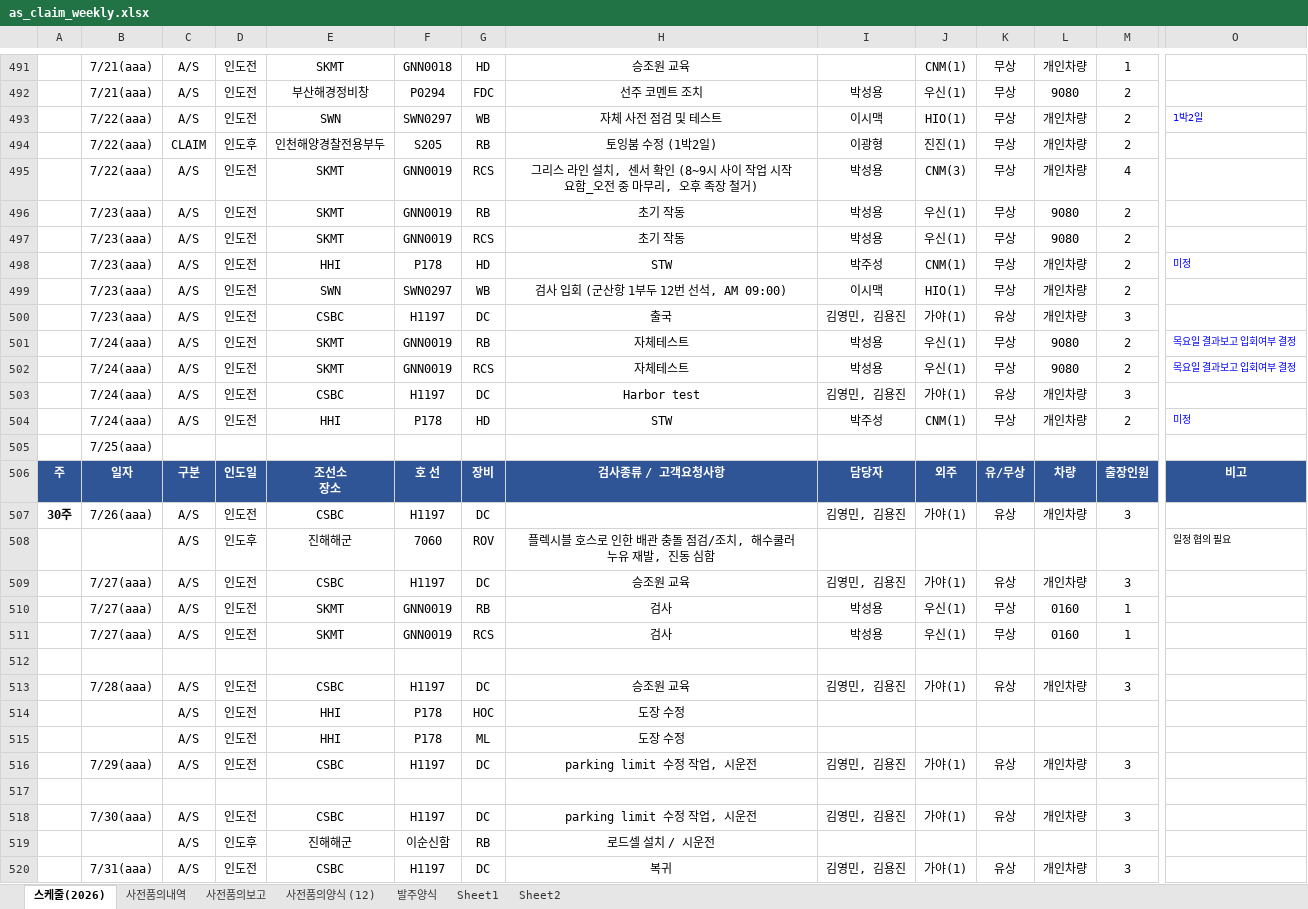
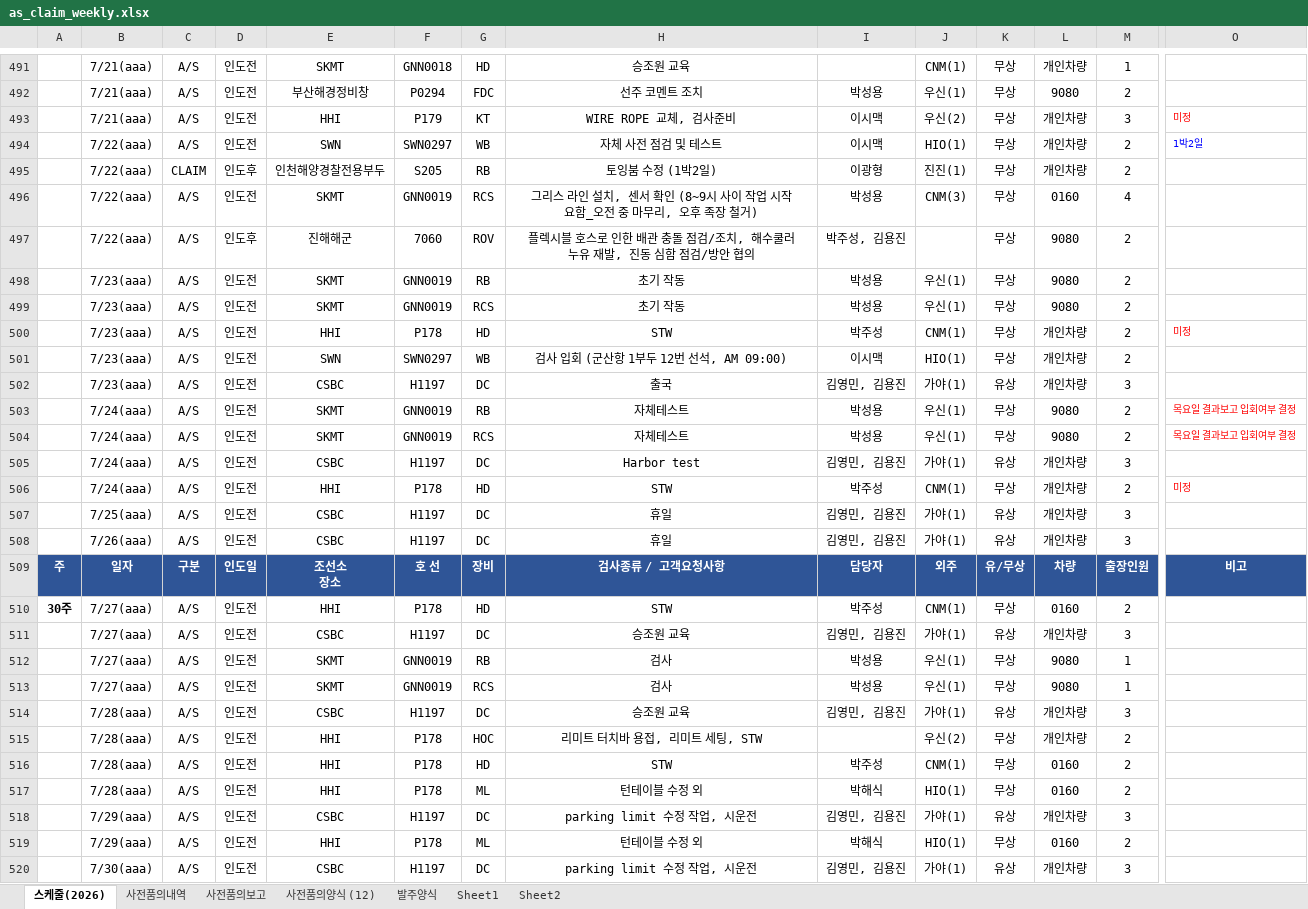
Before and after one commit to andaiga-create/weekly-schedule, an Excel workbook: as_claim_weekly.xlsx, sheet 스케줄(2026), drawn as a sheet; only a part is shown, gaps mark what is left out; the shorter side is filled out with more unchanged rows; values as stored, in another font and other column widths than the file's, no borders; table styles not drawn; removed rows and columns are numbered as before the commit, all else as after; rows hold the shown columns only; the diff covers the shown part only; the diff names each change by its address in the sheet, - before the commit and + after, or states it on an @@ line.

Commit message:
Auto update: 2026-07-16(목) 17:00:02.40

```diff
--- a/as_claim_weekly.xlsx (sheet 스케줄(2026))
+++ b/as_claim_weekly.xlsx (sheet 스케줄(2026))
+row 493:  | 7/21(aaa) | A/S | 인도전 | HHI | P179 | KT | WIRE ROPE 교체, 검사준비 | 이시맥 | 우신(2) | 무상 | 개인차량 | 3 | 미정
-L496: 개인차량
+L496: 0160
+row 497:  | 7/22(aaa) | A/S | 인도후 | 진해해군 | 7060 | ROV | 플렉시블 호스로 인한 배관 충돌 점검/조치, 해수쿨러 누유 재발, 진동 심함 점검/방안 협의 | 박주성, 김용진 |  | 무상 | 9080 | 2
-O500 text colour: #0000FF
+O500 text colour: #FF0000
-O503:O504 text colour: #0000FF
+O503:O504 text colour: #FF0000
-O506 text colour: #0000FF
+O506 text colour: #FF0000
-row 505:  | 7/25(aaa)
+row 507:  | 7/25(aaa) | A/S | 인도전 | CSBC | H1197 | DC | 휴일 | 김영민, 김용진 | 가야(1) | 유상 | 개인차량 | 3
+row 508:  | 7/26(aaa) | A/S | 인도전 | CSBC | H1197 | DC | 휴일 | 김영민, 김용진 | 가야(1) | 유상 | 개인차량 | 3
-B510: 7/26(aaa)
+B510: 7/27(aaa)
-E510: CSBC
+E510: HHI
-F510: H1197
+F510: P178
-G510: DC
+G510: HD
-H510: (empty)
+H510: STW
-I510: 김영민, 김용진
+I510: 박주성
-J510: 가야(1)
+J510: CNM(1)
-K510: 유상
+K510: 무상
-L510: 개인차량
+L510: 0160
-M510: 3
+M510: 2
-row 508:  |  | A/S | 인도후 | 진해해군 | 7060 | ROV | 플렉시블 호스로 인한 배관 충돌 점검/조치, 해수쿨러 누유 재발, 진동 심함 |  |  |  |  |  | 일정 협의 필요
-L512:L513: 0160
+L512:L513: 9080
-row 512: (empty)
-row 514:  |  | A/S | 인도전 | HHI | P178 | HOC | 도장 수정
-row 515:  |  | A/S | 인도전 | HHI | P178 | ML | 도장 수정
+row 515:  | 7/28(aaa) | A/S | 인도전 | HHI | P178 | HOC | 리미트 터치바 용접, 리미트 세팅, STW |  | 우신(2) | 무상 | 개인차량 | 2
+row 516:  | 7/28(aaa) | A/S | 인도전 | HHI | P178 | HD | STW | 박주성 | CNM(1) | 무상 | 0160 | 2
+row 517:  | 7/28(aaa) | A/S | 인도전 | HHI | P178 | ML | 턴테이블 수정 외 | 박해식 | HIO(1) | 무상 | 0160 | 2
-row 519: (empty)
+row 519:  | 7/29(aaa) | A/S | 인도전 | HHI | P178 | ML | 턴테이블 수정 외 | 박해식 | HIO(1) | 무상 | 0160 | 2
-row 519:  |  | A/S | 인도후 | 진해해군 | 이순신함 | RB | 로드셀 설치 / 시운전
```
Also changed, not shown: 2 added rows and 1 removed row elsewhere in this sheet.
